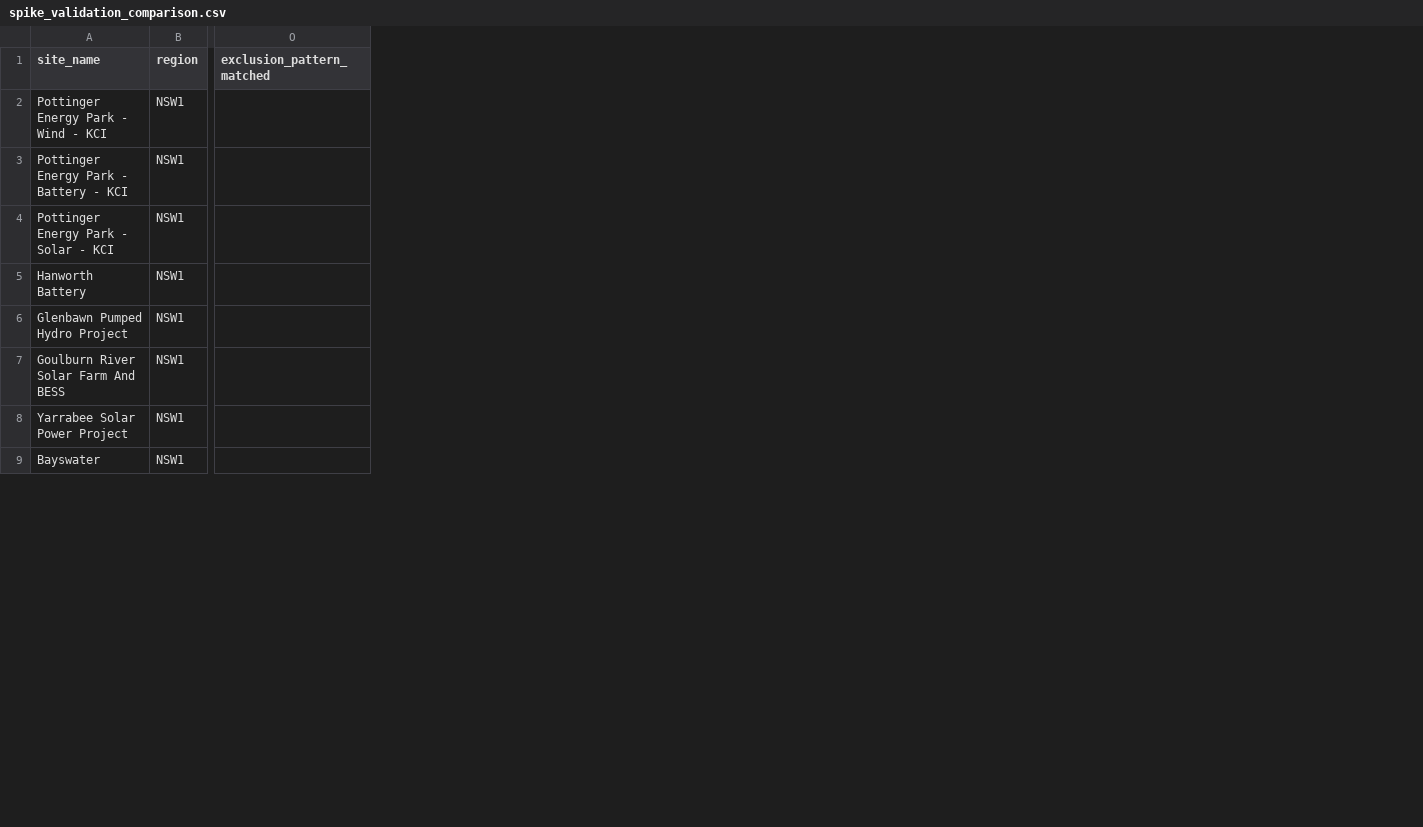
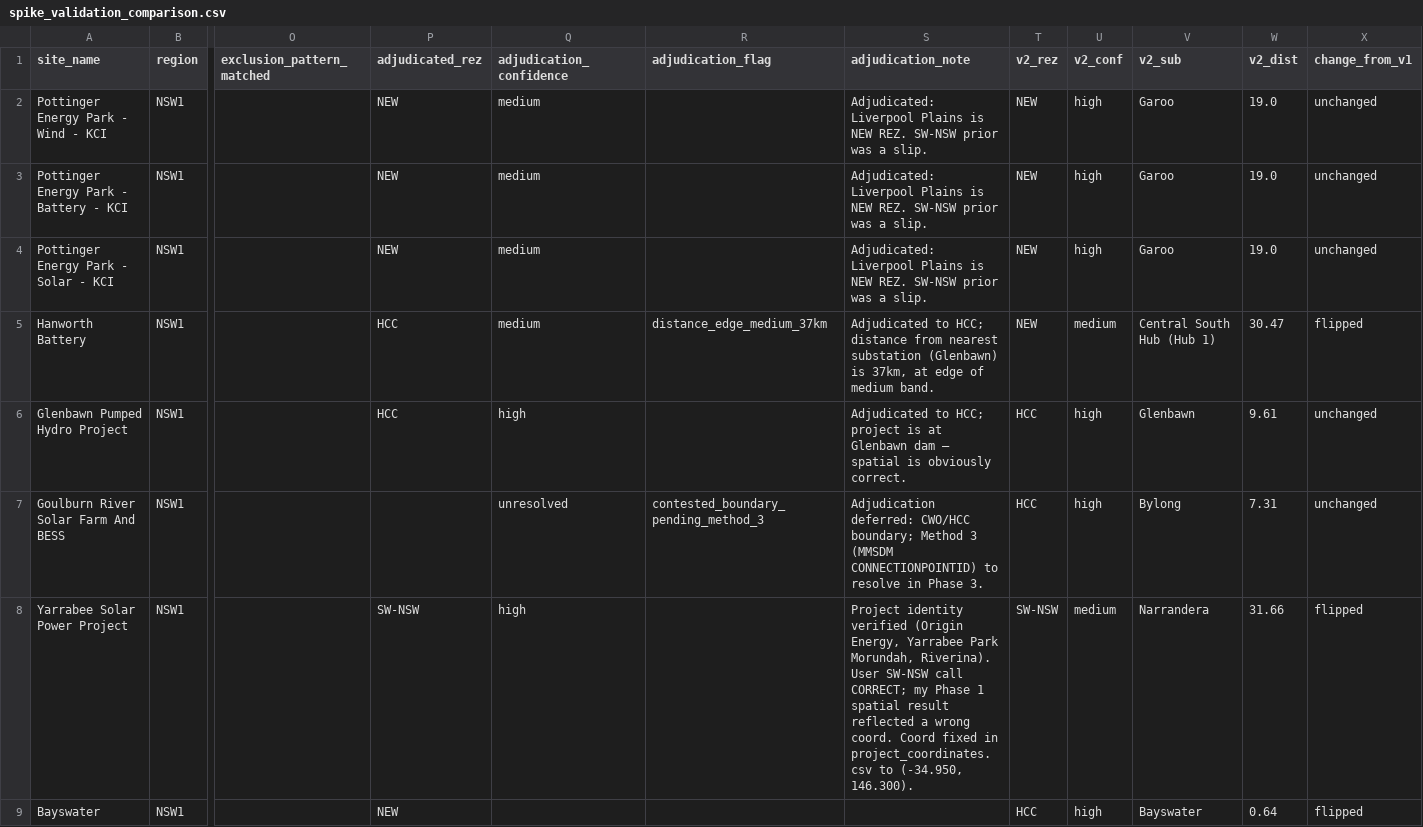
Before and after one commit to ashokkaniyal/nem-concentration-risk, a CSV file: data/rez/spike_validation_comparison.csv, drawn as a sheet; only a part is shown, gaps mark what is left out; the diff names each change by its address in the sheet, - before the commit and + after, or states it on an @@ line.

```diff
--- a/data/rez/spike_validation_comparison.csv
+++ b/data/rez/spike_validation_comparison.csv
+column P (adjudicated_rez), rows 2-9: NEW | NEW | NEW | HCC | HCC |  | SW-NSW | NEW
+column Q (adjudication_confidence), rows 2-8: medium | medium | medium | medium | high | unresolved | high
+column R (adjudication_flag), rows 5-7: distance_edge_medium_37km |  | contested_boundary_pending_method_3
+column S (adjudication_note), rows 2-8: Adjudicated: Liverpool Plains is NEW REZ. SW-NSW prior was a slip. | Adjudicated: Liverpool Plains is NEW REZ. SW-NSW prior was a slip. | Adjudicated: Liverpool Plains is NEW REZ. SW-NSW prior was a slip. | Adjudicated to HCC; distance from nearest substation (Glenbawn) is 37km, at edge of medium band. | Adjudicated to HCC; project is at Glenbawn dam — spatial is obviously correct. | Adjudication deferred: CWO/HCC boundary; Method 3 (MMSDM CONNECTIONPOINTID) to resolve in Phase 3. | Project identity verified (Origin Energy, Yarrabee Park Morundah, Riverina). User SW-NSW call CORRECT; my Phase 1 spatial result reflected a wrong coord. Coord fixed in project_coordinates.csv to (-34.950, 146.300).
+column T (v2_rez), rows 2-9: NEW | NEW | NEW | NEW | HCC | HCC | SW-NSW | HCC
+column U (v2_conf), rows 2-9: high | high | high | medium | high | high | medium | high
+column V (v2_sub), rows 2-9: Garoo | Garoo | Garoo | Central South Hub (Hub 1) | Glenbawn | Bylong | Narrandera | Bayswater
+column W (v2_dist), rows 2-9: 19.0 | 19.0 | 19.0 | 30.47 | 9.61 | 7.31 | 31.66 | 0.64
+column X (change_from_v1), rows 2-9: unchanged | unchanged | unchanged | flipped | unchanged | unchanged | flipped | flipped
```
Also changed, not shown: 15 other files.
